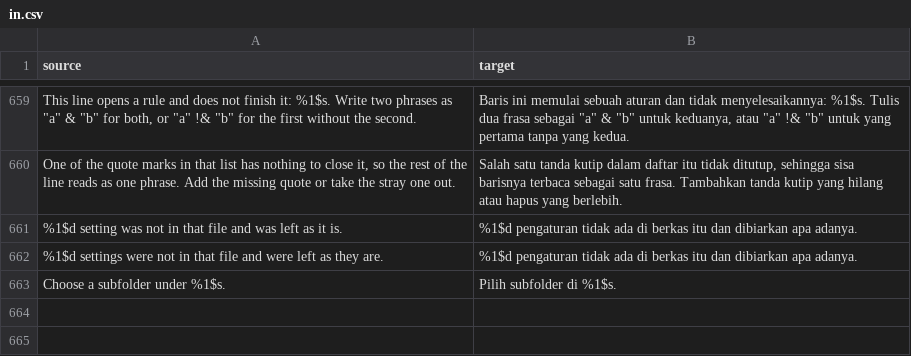
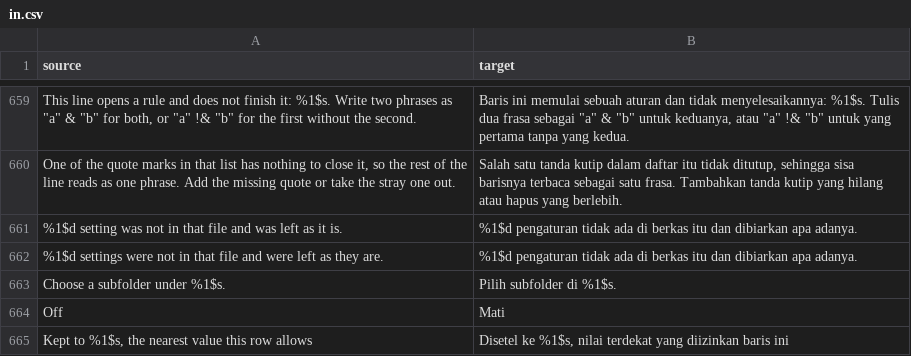
Before and after one commit to SysAdminDoc/hushfeed, a CSV file: extensions/tiktok/src/main/l10n/in.csv, drawn as a sheet; only a part is shown, gaps mark what is left out; the diff names each change by its address in the sheet, - before the commit and + after, or states it on an @@ line.

Commit message:
feat(settings): state every number row's range, and say when a value is moved
Twelve of the fourteen number rows stated their range nowhere and pulled an
out of range value to the nearest end without a word: 5000 into a row that
stops at 600 came back "Current: 600" and nothing else. The range is read off
the setting, so all fourteen state it without any of them growing a sentence
of its own, and a number that could be read but was moved is now reported.
Nothing is said for an empty or unreadable box, which already falls back to
the stored value rather than to the smallest one.

The seven rows whose own wording says zero turns the setting off read
"Current: Off" at zero rather than "Current: 0 videos", which reads as a
limit of none rather than as no limit. Only those seven: zero means TikTok's
own caption size on one row and no delay on another, and neither is off.

NumberInputPreferenceTest asserted the two-line summary this replaces, so its
expectations move to three lines, and its range line comes from the same
table as the code so the German and Indonesian cases read "bis" and "sampai".
Adding test classes earlier in this session also changed the run order and
showed that this class built a setting before installing a context, which
poisoned the settings registry for every later class in the sandbox: it
installs one in @Before now.

Screenshots re-captured for the six pages a before-and-after render says this
changed. They also carry drift from earlier work, since the tracked set was
behind the code.

```diff
--- a/extensions/tiktok/src/main/l10n/in.csv
+++ b/extensions/tiktok/src/main/l10n/in.csv
+row 664: Off | Mati
+row 665: Kept to %1$s, the nearest value this row allows | Disetel ke %1$s, nilai terdekat yang diizinkan baris ini
```
Also changed, not shown: extensions/tiktok/src/main/l10n/de.tsv, extensions/tiktok/src/main/l10n/en.csv, 12 other files.
